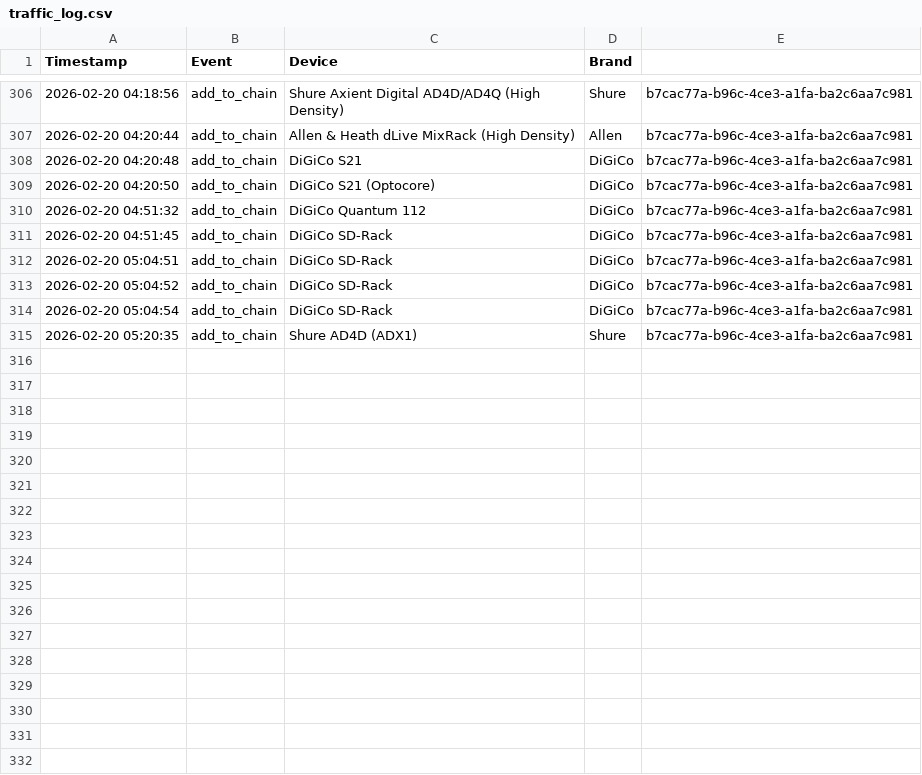
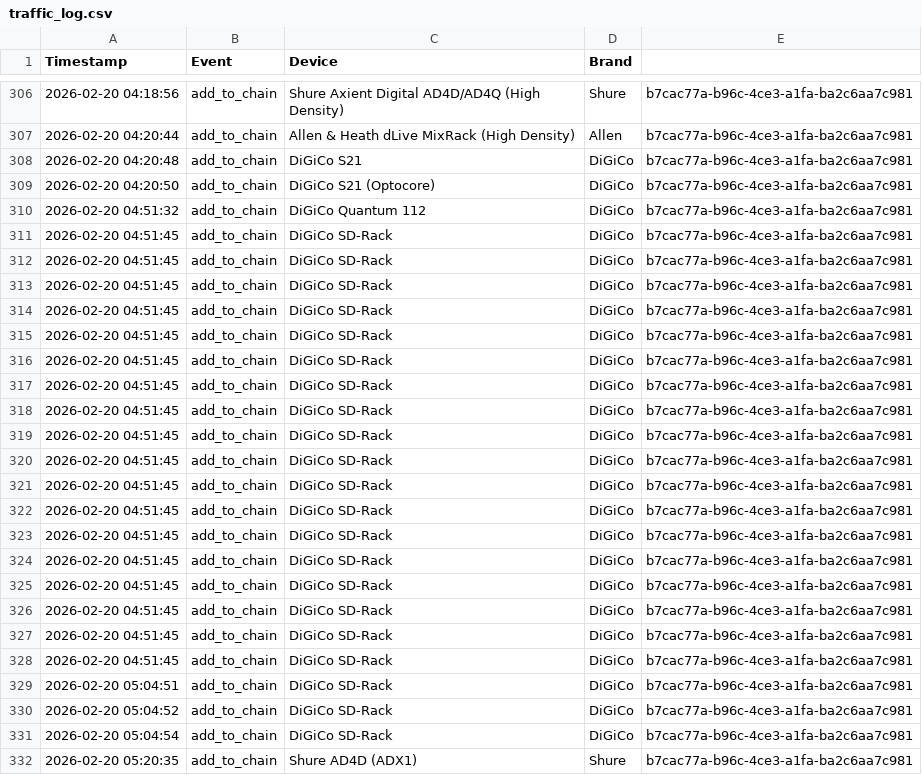
Before and after one commit to motomadsdk/alc, a CSV file: traffic_log.csv, drawn as a sheet; only a part is shown, gaps mark what is left out.

Commit message:
Update traffic_log.csv

```diff
--- a/traffic_log.csv
+++ b/traffic_log.csv
@@ -311,2 +311,19 @@ Timestamp,Event,Device,Brand
 2026-02-20 04:51:45,add_to_chain,DiGiCo SD‑Rack,DiGiCo,b7cac77a-b96c-4ce3-a1fa-ba2c6aa7c981
+2026-02-20 04:51:45,add_to_chain,DiGiCo SD‑Rack,DiGiCo,b7cac77a-b96c-4ce3-a1fa-ba2c6aa7c981
+2026-02-20 04:51:45,add_to_chain,DiGiCo SD‑Rack,DiGiCo,b7cac77a-b96c-4ce3-a1fa-ba2c6aa7c981
+2026-02-20 04:51:45,add_to_chain,DiGiCo SD‑Rack,DiGiCo,b7cac77a-b96c-4ce3-a1fa-ba2c6aa7c981
+2026-02-20 04:51:45,add_to_chain,DiGiCo SD‑Rack,DiGiCo,b7cac77a-b96c-4ce3-a1fa-ba2c6aa7c981
+2026-02-20 04:51:45,add_to_chain,DiGiCo SD‑Rack,DiGiCo,b7cac77a-b96c-4ce3-a1fa-ba2c6aa7c981
+2026-02-20 04:51:45,add_to_chain,DiGiCo SD‑Rack,DiGiCo,b7cac77a-b96c-4ce3-a1fa-ba2c6aa7c981
+2026-02-20 04:51:45,add_to_chain,DiGiCo SD‑Rack,DiGiCo,b7cac77a-b96c-4ce3-a1fa-ba2c6aa7c981
+2026-02-20 04:51:45,add_to_chain,DiGiCo SD‑Rack,DiGiCo,b7cac77a-b96c-4ce3-a1fa-ba2c6aa7c981
+2026-02-20 04:51:45,add_to_chain,DiGiCo SD‑Rack,DiGiCo,b7cac77a-b96c-4ce3-a1fa-ba2c6aa7c981
+2026-02-20 04:51:45,add_to_chain,DiGiCo SD‑Rack,DiGiCo,b7cac77a-b96c-4ce3-a1fa-ba2c6aa7c981
+2026-02-20 04:51:45,add_to_chain,DiGiCo SD‑Rack,DiGiCo,b7cac77a-b96c-4ce3-a1fa-ba2c6aa7c981
+2026-02-20 04:51:45,add_to_chain,DiGiCo SD‑Rack,DiGiCo,b7cac77a-b96c-4ce3-a1fa-ba2c6aa7c981
+2026-02-20 04:51:45,add_to_chain,DiGiCo SD‑Rack,DiGiCo,b7cac77a-b96c-4ce3-a1fa-ba2c6aa7c981
+2026-02-20 04:51:45,add_to_chain,DiGiCo SD‑Rack,DiGiCo,b7cac77a-b96c-4ce3-a1fa-ba2c6aa7c981
+2026-02-20 04:51:45,add_to_chain,DiGiCo SD‑Rack,DiGiCo,b7cac77a-b96c-4ce3-a1fa-ba2c6aa7c981
+2026-02-20 04:51:45,add_to_chain,DiGiCo SD‑Rack,DiGiCo,b7cac77a-b96c-4ce3-a1fa-ba2c6aa7c981
+2026-02-20 04:51:45,add_to_chain,DiGiCo SD‑Rack,DiGiCo,b7cac77a-b96c-4ce3-a1fa-ba2c6aa7c981
 2026-02-20 05:04:51,add_to_chain,DiGiCo SD‑Rack,DiGiCo,b7cac77a-b96c-4ce3-a1fa-ba2c6aa7c981
```
